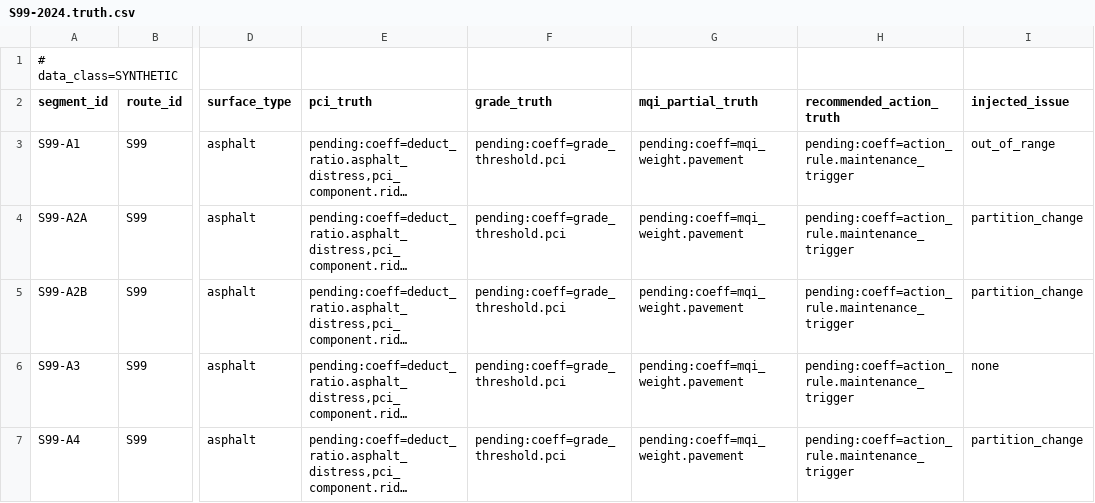
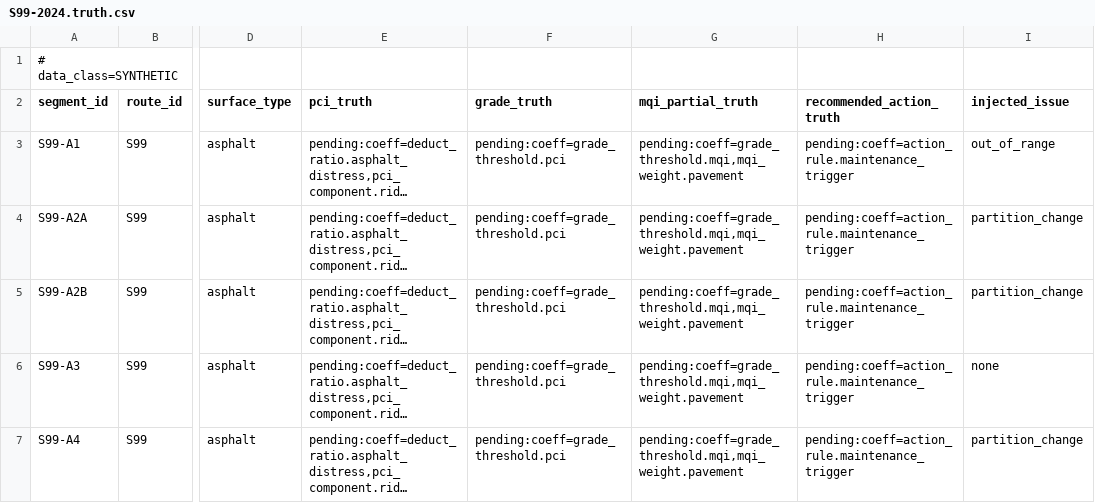
Before and after one commit to yuluo554/road-mqi-checker, a CSV file: data/truth/S99-2024.truth.csv, drawn as a sheet; only a part is shown, gaps mark what is left out; long unchanged cells end in …; the diff names each change by its address in the sheet, - before the commit and + after, or states it on an @@ line.

Commit message:
M4 演示数据重生成：真值汇总列的支配格补全，manifest 逐列记出数判据
- data/truth 12 份：mqi_partial_truth 的 pending 令牌由 pending:coeff=mqi_weight.pavement
  改为点名汇总路径的两个必需格（grade_threshold.mqi + mqi_weight.pavement）；
  内置包必需格仍全未生效，四列一律不出数，与交付面口径一致
- data/raw/manifest.json：coefficient_gate 增 truth_gates（逐真值列记 required_keys /
  pending_keys / state），说明行按路径各说一句，不再拿"生效系数 1 格"当成绩
- data/raw 的 12 份检测表逐字节未动；同一 seed 二次重跑 porcelain 为空（位级一致门在新数据上重新变绿）

```diff
--- a/data/truth/S99-2024.truth.csv
+++ b/data/truth/S99-2024.truth.csv
-G3:G7 (mqi_partial_truth): pending:coeff=mqi_weight.pavement
+G3:G7 (mqi_partial_truth): pending:coeff=grade_threshold.mqi,mqi_weight.pavement
```
Also changed, not shown: data/truth/S99-2022.truth.csv, data/truth/S99-2023.truth.csv, 10 other files.
